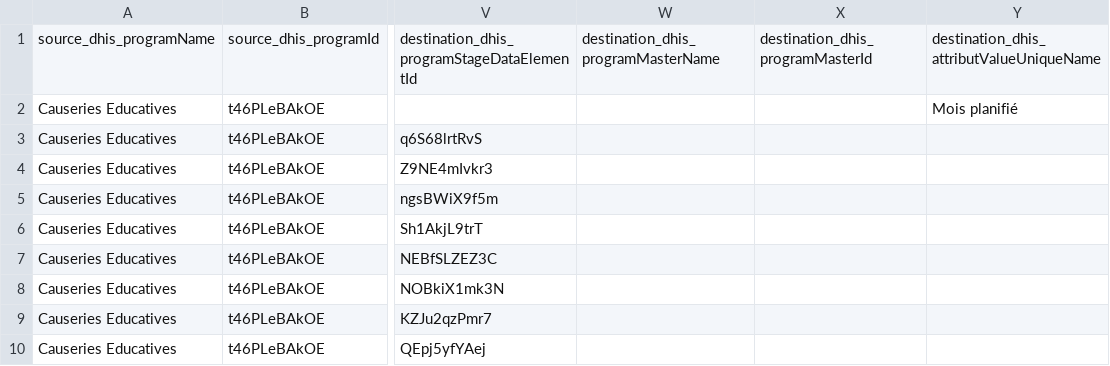
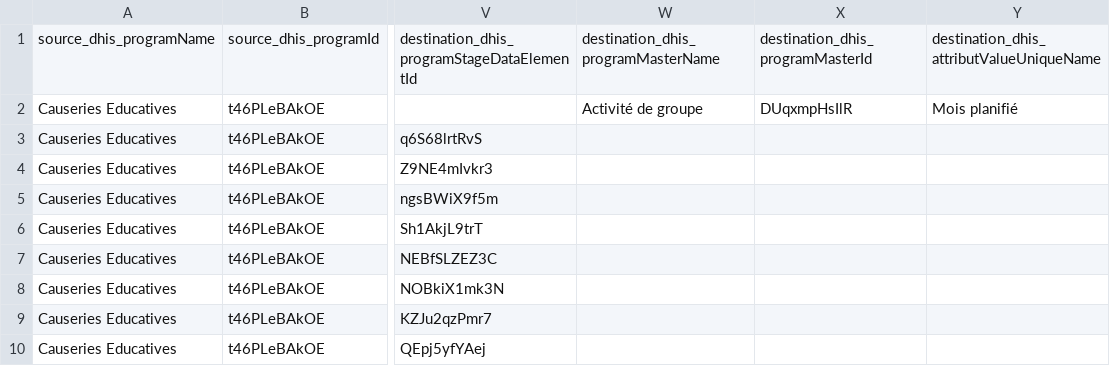
Before and after one commit to cyrillekouassi/ZatoFile, a CSV file: CauseriesEducatives_mappingProgram.csv, drawn as a sheet; only a part is shown, gaps mark what is left out; the diff names each change by its address in the sheet, - before the commit and + after, or states it on an @@ line.

Commit message:
Add files via upload

```diff
--- a/CauseriesEducatives_mappingProgram.csv
+++ b/CauseriesEducatives_mappingProgram.csv
-W2: (empty)
+W2: Activité de groupe
-X2: (empty)
+X2: DUqxmpHsIlR
```
